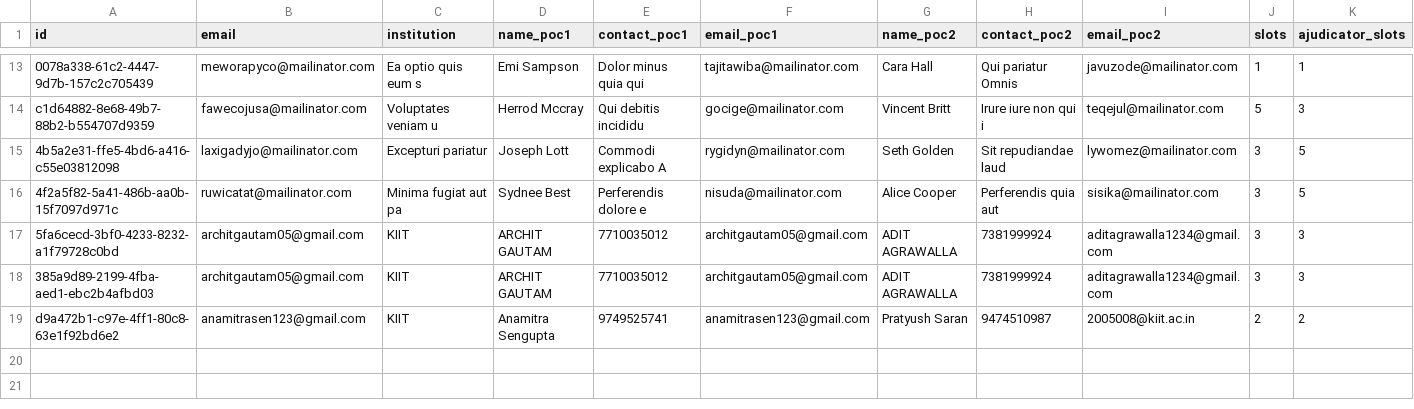
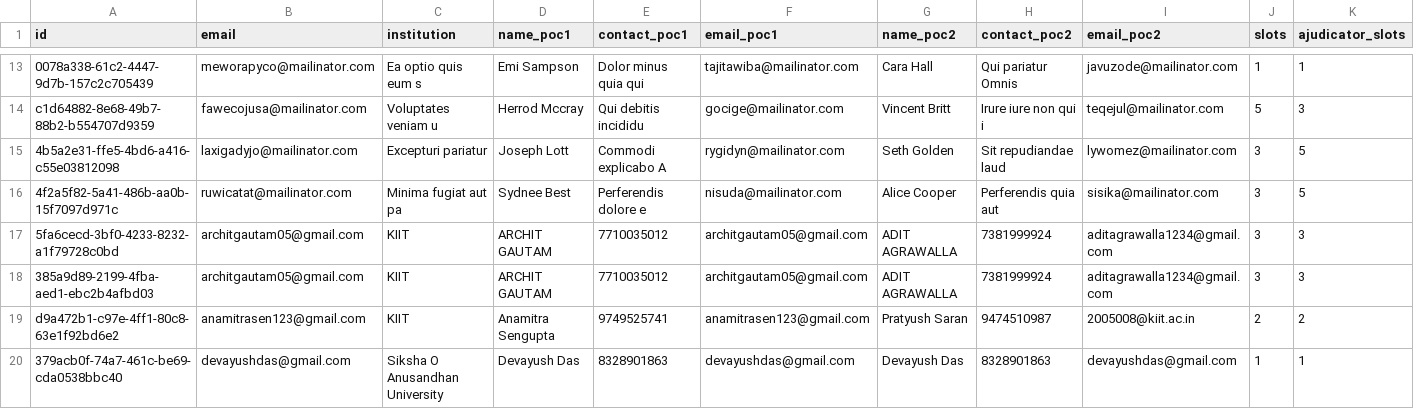
Before and after one commit to SohinijRover/Pratijja24, a CSV file: prisma/data/institutionalteam_registerations.csv (was prisma/data/form2.csv), drawn as a sheet; only a part is shown, gaps mark what is left out; rows hold the shown columns only; the diff names each change by its address in the sheet, - before the commit and + after, or states it on an @@ line.

```diff
--- a/prisma/data/form2.csv
+++ b/prisma/data/institutionalteam_registerations.csv
+row 20: 379acb0f-74a7-461c-be69-cda0538bbc40 | devayushdas@gmail.com | Siksha O Anusandhan University | Devayush Das | 8328901863 | devayushdas@gmail.com | Devayush Das | 8328901863 | devayushdas@gmail.com | 1 | 1
```
Also changed, not shown: prisma/data/contact.csv, prisma/data/crossteam_registerations.csv, 5 other files.
